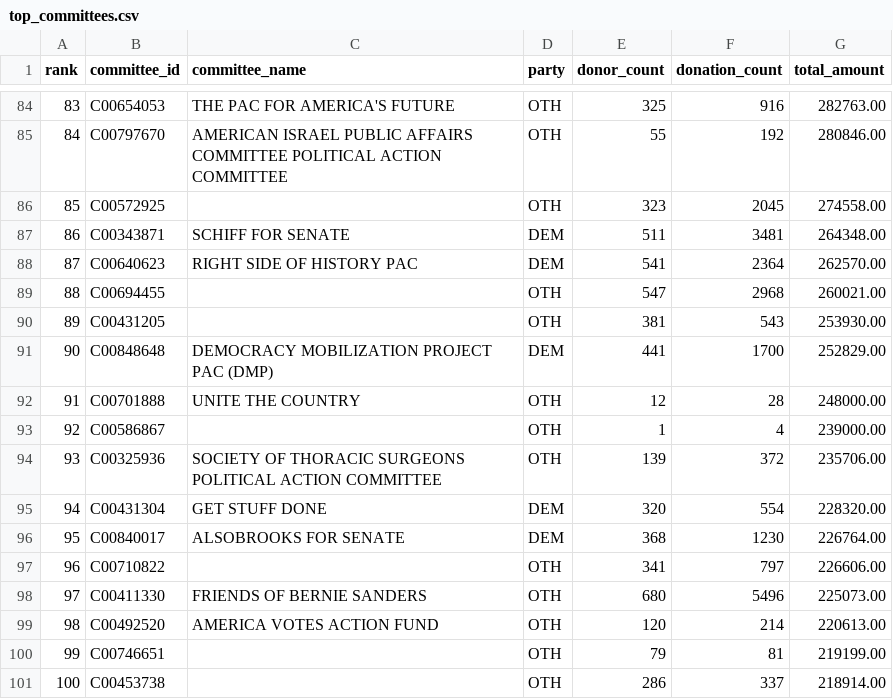
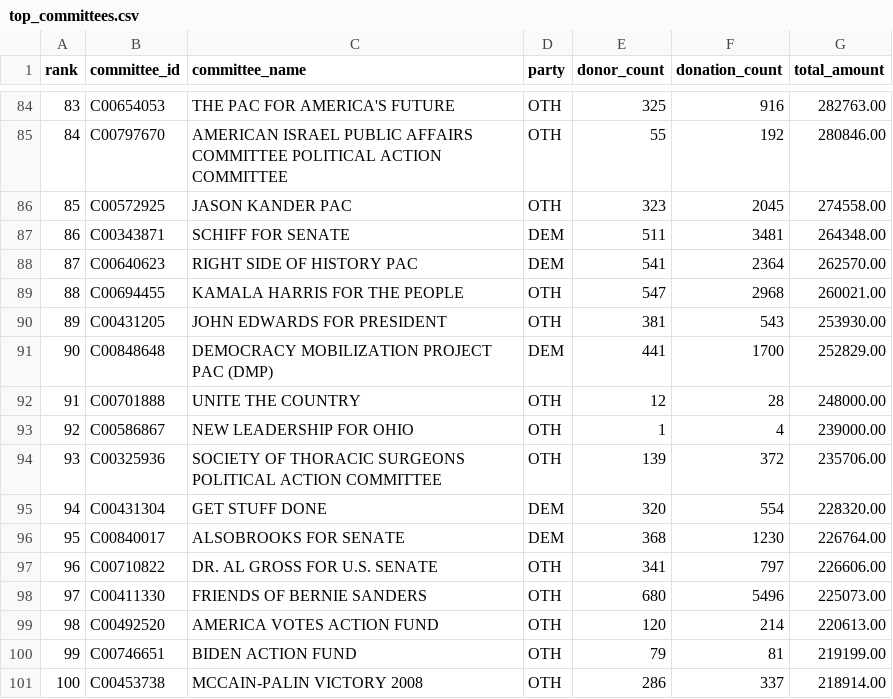
Before and after one commit to banksianr/Professor-Political-Donations, a CSV file: data/top_committees.csv, drawn as a sheet; only a part is shown, gaps mark what is left out; the diff covers the shown part only.

Commit message:
Fill in blank committee names via cm08-cm24 master file fallback

```diff
--- a/data/top_committees.csv
+++ b/data/top_committees.csv
@@ -85,10 +85,10 @@ rank,committee_id,committee_name,party,donor_count,donation_count,total_amount
 84,C00797670,AMERICAN ISRAEL PUBLIC AFFAIRS COMMITTEE POLITICAL ACTION COMMITTEE,OTH,55,192,280846.00
-85,C00572925,,OTH,323,2045,274558.00
+85,C00572925,JASON KANDER PAC,OTH,323,2045,274558.00
 86,C00343871,SCHIFF FOR SENATE,DEM,511,3481,264348.00
 87,C00640623,RIGHT SIDE OF HISTORY PAC,DEM,541,2364,262570.00
-88,C00694455,,OTH,547,2968,260021.00
-89,C00431205,,OTH,381,543,253930.00
+88,C00694455,KAMALA HARRIS FOR THE PEOPLE,OTH,547,2968,260021.00
+89,C00431205,JOHN EDWARDS FOR PRESIDENT,OTH,381,543,253930.00
 90,C00848648,DEMOCRACY MOBILIZATION PROJECT PAC (DMP),DEM,441,1700,252829.00
 91,C00701888,UNITE THE COUNTRY,OTH,12,28,248000.00
-92,C00586867,,OTH,1,4,239000.00
+92,C00586867,NEW LEADERSHIP FOR OHIO,OTH,1,4,239000.00
 93,C00325936,SOCIETY OF THORACIC SURGEONS POLITICAL ACTION COMMITTEE,OTH,139,372,235706.00
@@ -96,6 +96,6 @@ rank,committee_id,committee_name,party,donor_count,donation_count,total_amount
 95,C00840017,ALSOBROOKS FOR SENATE,DEM,368,1230,226764.00
-96,C00710822,,OTH,341,797,226606.00
+96,C00710822,DR. AL GROSS FOR U.S. SENATE,OTH,341,797,226606.00
 97,C00411330,FRIENDS OF BERNIE SANDERS,OTH,680,5496,225073.00
 98,C00492520,AMERICA VOTES ACTION FUND,OTH,120,214,220613.00
-99,C00746651,,OTH,79,81,219199.00
-100,C00453738,,OTH,286,337,218914.00
+99,C00746651,BIDEN ACTION FUND,OTH,79,81,219199.00
+100,C00453738,MCCAIN-PALIN VICTORY 2008,OTH,286,337,218914.00
```
Also changed, not shown: 16 edited cells elsewhere in this file.
